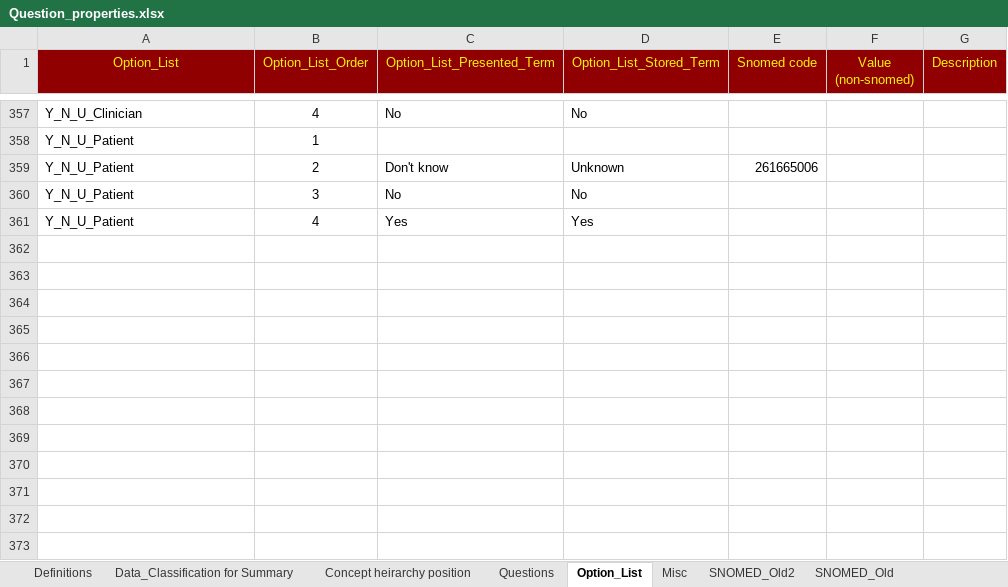
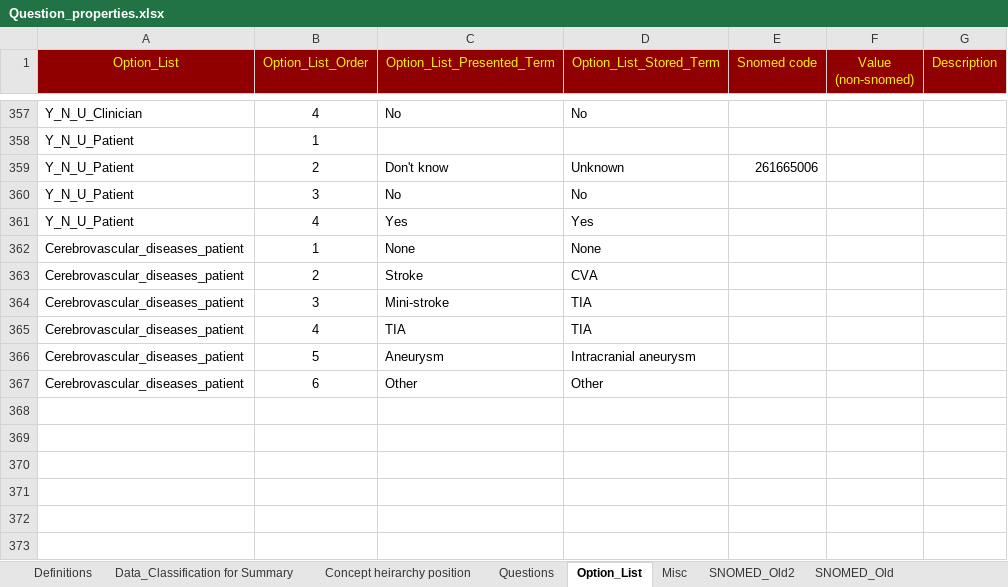
Before and after one commit to dbelavy/periop_open, an Excel workbook: spreadsheet/Question_properties.xlsx, sheet Option_List, drawn as a sheet; only a part is shown, gaps mark what is left out; values as stored, in another font and other column widths than the file's, no borders; the diff names each change by its address in the sheet, - before the commit and + after, or states it on an @@ line.

```diff
--- a/spreadsheet/Question_properties.xlsx (sheet Option_List)
+++ b/spreadsheet/Question_properties.xlsx (sheet Option_List)
-row 362: (empty)
+row 362: Cerebrovascular_diseases_patient | 1 | None | None
-row 363: (empty)
+row 363: Cerebrovascular_diseases_patient | 2 | Stroke | CVA
-row 364: (empty)
+row 364: Cerebrovascular_diseases_patient | 3 | Mini-stroke | TIA
-row 365: (empty)
+row 365: Cerebrovascular_diseases_patient | 4 | TIA | TIA
-row 366: (empty)
+row 366: Cerebrovascular_diseases_patient | 5 | Aneurysm | Intracranial aneurysm
-row 367: (empty)
+row 367: Cerebrovascular_diseases_patient | 6 | Other | Other
```
Also changed, not shown: sheet Questions, formulas that keep their value.
